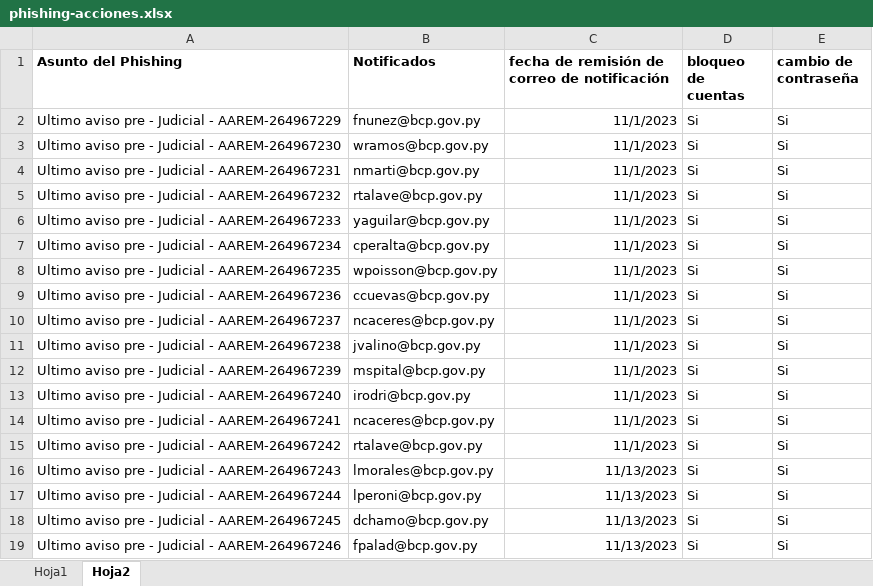
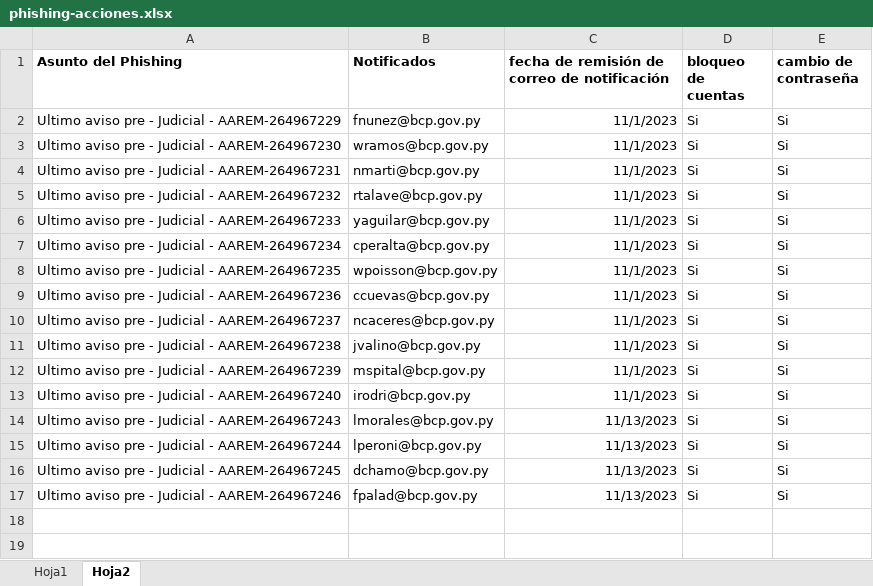
Before and after one commit to devnandito/compare, an Excel workbook: phishing-acciones.xlsx, sheet Hoja2, drawn as a sheet; values as stored, in another font and other column widths than the file's, no borders; the diff names each change by its address in the sheet, - before the commit and + after, or states it on an @@ line.

```diff
--- a/phishing-acciones.xlsx (sheet Hoja2)
+++ b/phishing-acciones.xlsx (sheet Hoja2)
-row 14: Ultimo aviso pre - Judicial - AAREM-264967241 | ncaceres@bcp.gov.py | 11/1/2023 | Si | Si
-row 15: Ultimo aviso pre - Judicial - AAREM-264967242 | rtalave@bcp.gov.py | 11/1/2023 | Si | Si
```
Also changed, not shown: 14 other files.
